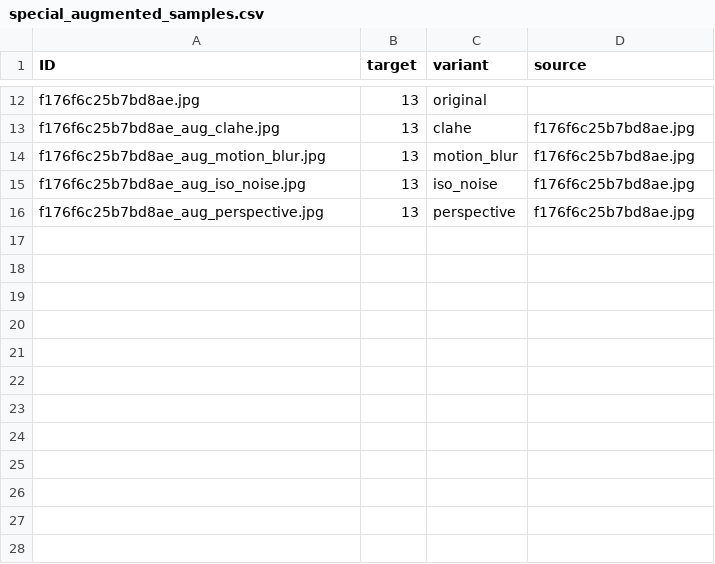
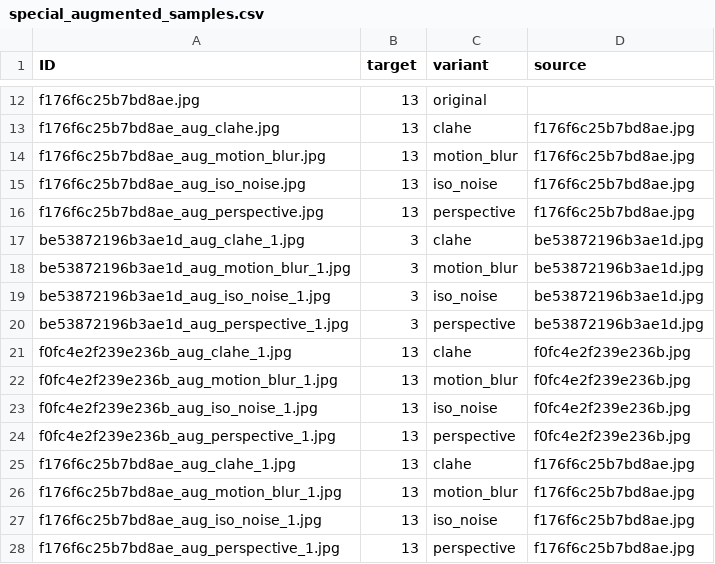
Before and after one commit to YongJae-AI/Document-Image-Classification-Contest, a CSV file: data/raw/special_augmented_samples.csv, drawn as a sheet; only a part is shown, gaps mark what is left out.

```diff
--- a/data/raw/special_augmented_samples.csv
+++ b/data/raw/special_augmented_samples.csv
@@ -16 +16,13 @@ f176f6c25b7bd8ae_aug_iso_noise.jpg,13,iso_noise,f176f6c25b7bd8ae.jpg
 f176f6c25b7bd8ae_aug_perspective.jpg,13,perspective,f176f6c25b7bd8ae.jpg
+be53872196b3ae1d_aug_clahe_1.jpg,3,clahe,be53872196b3ae1d.jpg
+be53872196b3ae1d_aug_motion_blur_1.jpg,3,motion_blur,be53872196b3ae1d.jpg
+be53872196b3ae1d_aug_iso_noise_1.jpg,3,iso_noise,be53872196b3ae1d.jpg
+be53872196b3ae1d_aug_perspective_1.jpg,3,perspective,be53872196b3ae1d.jpg
+f0fc4e2f239e236b_aug_clahe_1.jpg,13,clahe,f0fc4e2f239e236b.jpg
+f0fc4e2f239e236b_aug_motion_blur_1.jpg,13,motion_blur,f0fc4e2f239e236b.jpg
+f0fc4e2f239e236b_aug_iso_noise_1.jpg,13,iso_noise,f0fc4e2f239e236b.jpg
+f0fc4e2f239e236b_aug_perspective_1.jpg,13,perspective,f0fc4e2f239e236b.jpg
+f176f6c25b7bd8ae_aug_clahe_1.jpg,13,clahe,f176f6c25b7bd8ae.jpg
+f176f6c25b7bd8ae_aug_motion_blur_1.jpg,13,motion_blur,f176f6c25b7bd8ae.jpg
+f176f6c25b7bd8ae_aug_iso_noise_1.jpg,13,iso_noise,f176f6c25b7bd8ae.jpg
+f176f6c25b7bd8ae_aug_perspective_1.jpg,13,perspective,f176f6c25b7bd8ae.jpg
```
Also changed, not shown: data/raw/train.csv, 14 other files.
